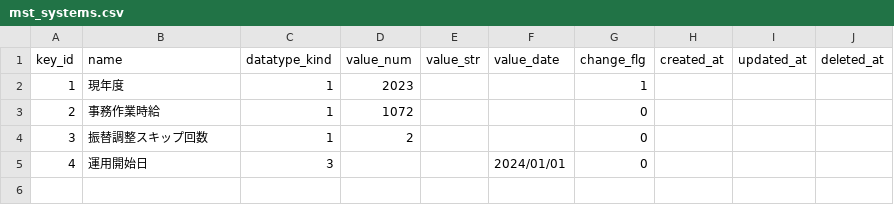
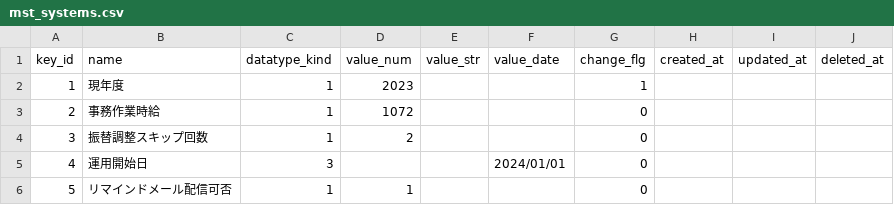
Before and after one commit to Taichi-Muraoka/mypage-sample, a CSV file: source/web-testea/database/csv/demo/mst_systems.csv, drawn as a sheet.

Commit message:
#277 修正 - リマインドメール配信 配信可否の切替対応（IT-0039）

```diff
--- a/source/web-testea/database/csv/demo/mst_systems.csv
+++ b/source/web-testea/database/csv/demo/mst_systems.csv
@@ -5 +5,2 @@
 4,"運用開始日",3,,,2024/01/01,0,,,
+5,"リマインドメール配信可否",1,1,,,0,,,
```
Also changed, not shown: source/web-testea/database/csv/devtest/mst_systems.csv, source/web-testea/database/csv/mst_systems.csv, 4 other files.
